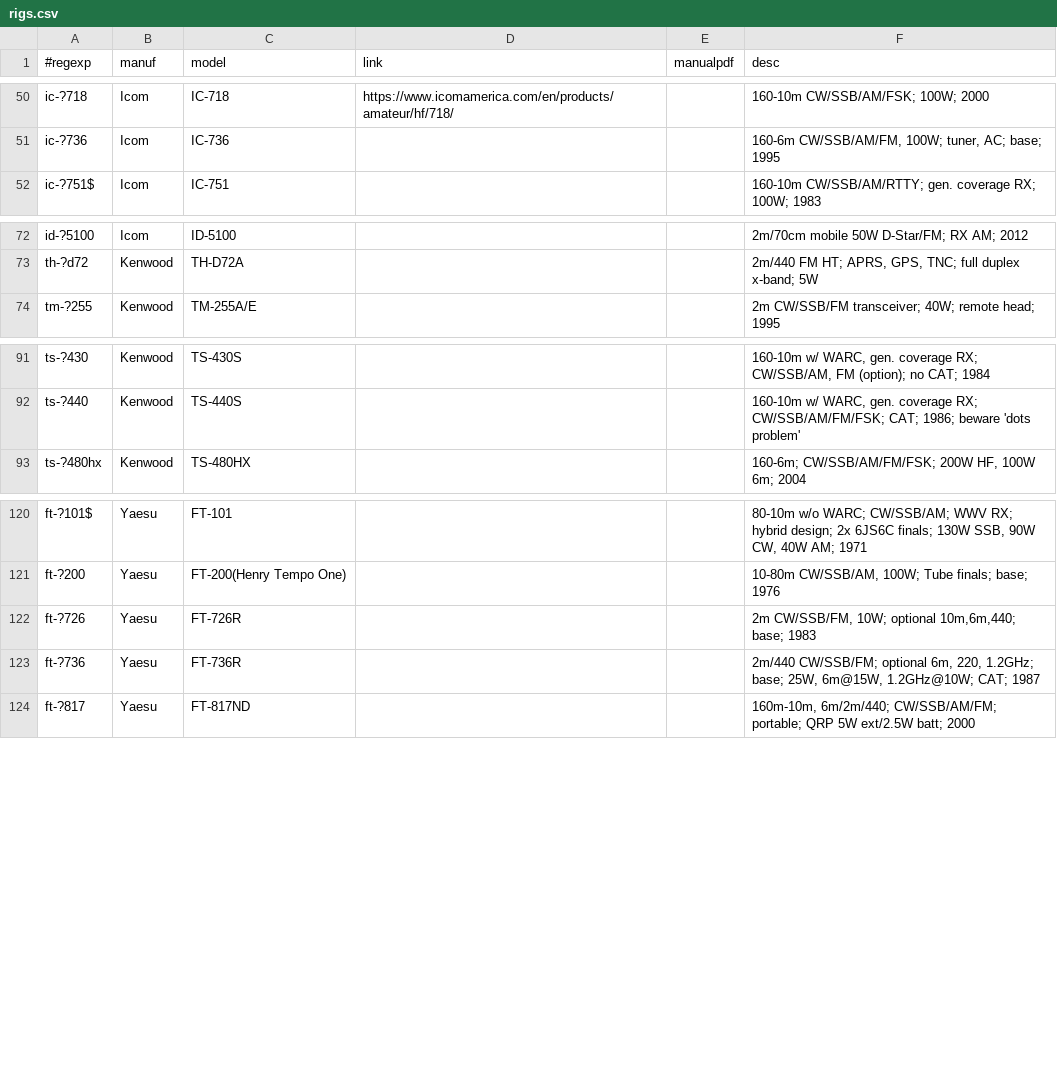
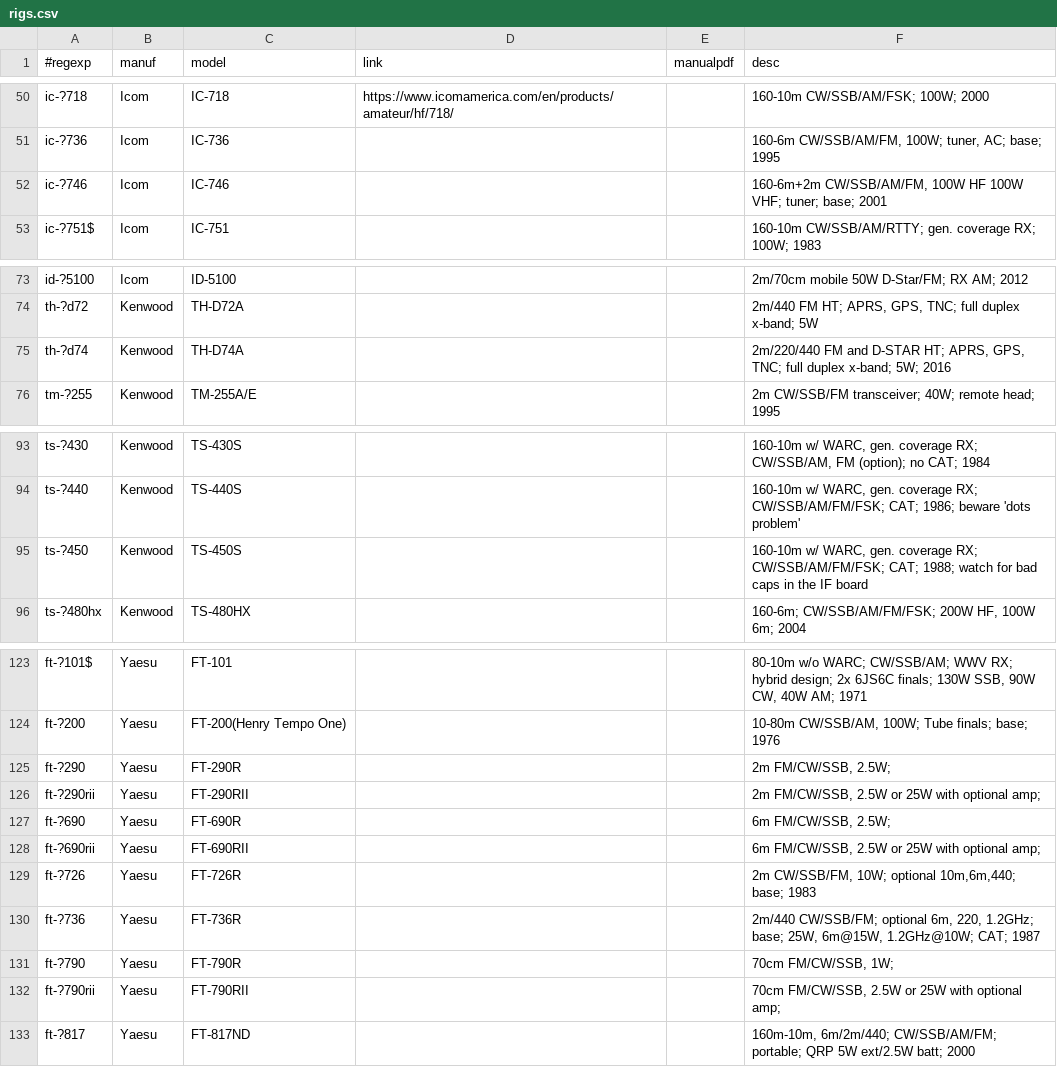
Before and after one commit to molo1134/rigs, a CSV file: rigs.csv, drawn as a sheet; only a part is shown, gaps mark what is left out; the diff names each change by its address in the sheet, - before the commit and + after, or states it on an @@ line.

Commit message:
Added a few new rigs to the riglist

```diff
--- a/rigs.csv
+++ b/rigs.csv
+row 52: ic-?746 | Icom | IC-746 |  |  | 160-6m+2m CW/SSB/AM/FM, 100W HF 100W VHF; tuner; base; 2001
+row 75: th-?d74 | Kenwood | TH-D74A |  |  | 2m/220/440 FM and D-STAR HT; APRS, GPS, TNC; full duplex x-band; 5W; 2016
+row 95: ts-?450 | Kenwood | TS-450S |  |  | 160-10m w/ WARC, gen. coverage RX; CW/SSB/AM/FM/FSK; CAT; 1988; watch for bad caps in the IF board
+row 125: ft-?290 | Yaesu | FT-290R |  |  | 2m FM/CW/SSB, 2.5W;
+row 126: ft-?290rii | Yaesu | FT-290RII |  |  | 2m FM/CW/SSB, 2.5W or 25W with optional amp;
+row 127: ft-?690 | Yaesu | FT-690R |  |  | 6m FM/CW/SSB, 2.5W;
+row 128: ft-?690rii | Yaesu | FT-690RII |  |  | 6m FM/CW/SSB, 2.5W or 25W with optional amp;
+row 131: ft-?790 | Yaesu | FT-790R |  |  | 70cm FM/CW/SSB, 1W;
+row 132: ft-?790rii | Yaesu | FT-790RII |  |  | 70cm FM/CW/SSB, 2.5W or 25W with optional amp;
```
